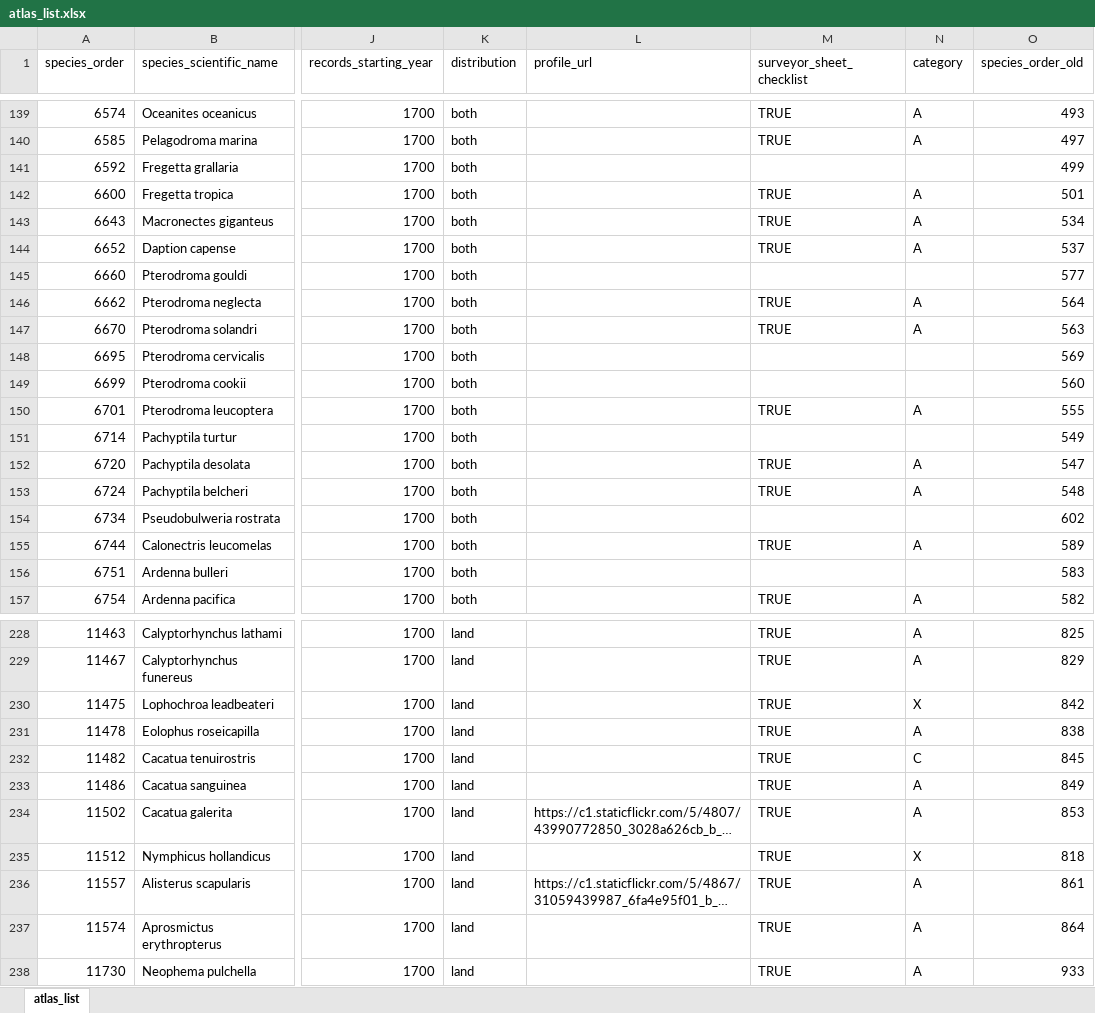
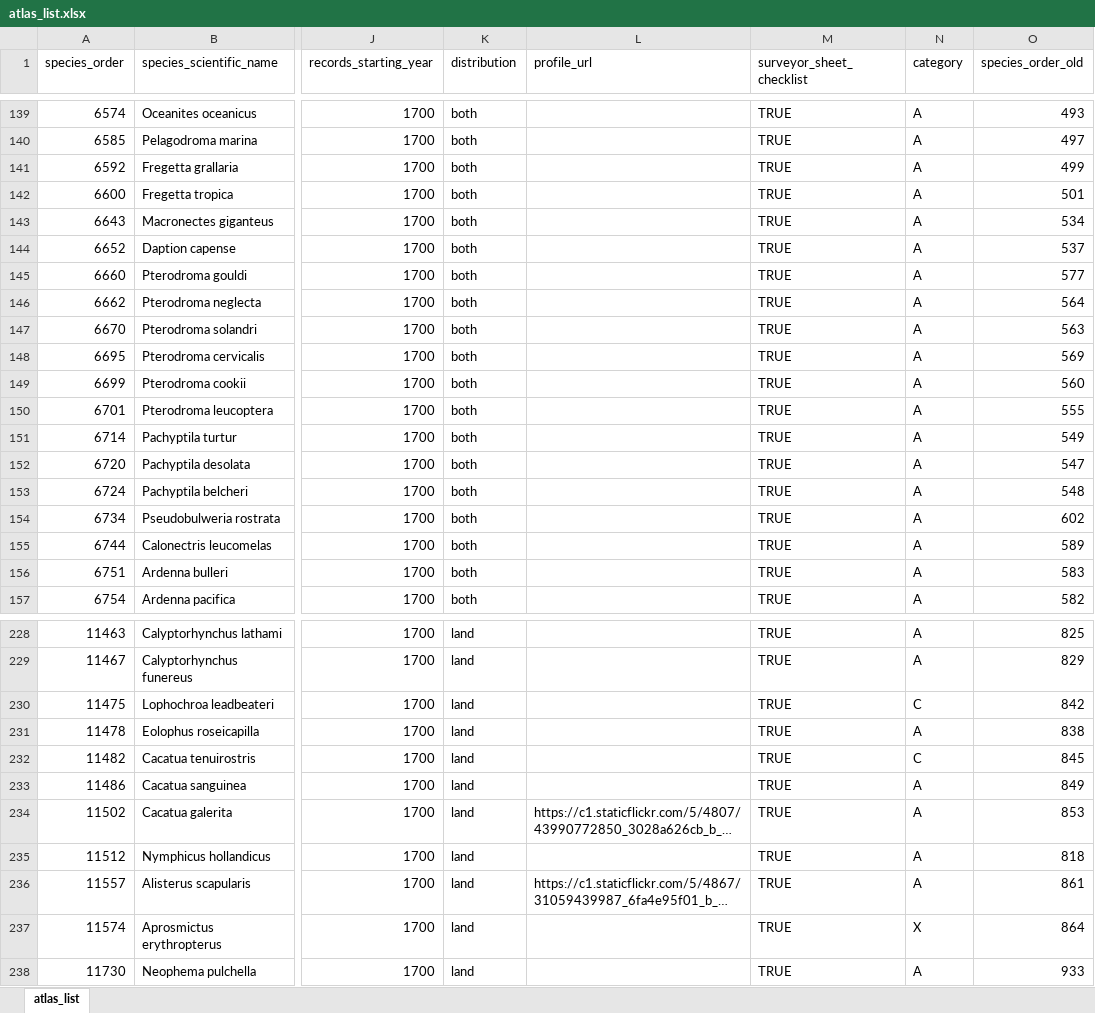
Before and after one commit to bird-team/brisbane-bird-atlas, an Excel workbook: data/species/atlas_list.xlsx, sheet atlas_list, drawn as a sheet; only a part is shown, gaps mark what is left out; long unchanged cells end in …; values as stored, in another font and other column widths than the file's, no borders; the diff covers the shown part only; the diff names each change by its address in the sheet, - before the commit and + after, or states it on an @@ line.

Commit message:
Update atlas_list.xlsx
try #129

didn't remember to add new species to the new column

```diff
--- a/data/species/atlas_list.xlsx (sheet atlas_list)
+++ b/data/species/atlas_list.xlsx (sheet atlas_list)
-M141 (surveyor_sheet_checklist): (empty)
+M141 (surveyor_sheet_checklist): TRUE
-N141 (category): (empty)
+N141 (category): A
-M145 (surveyor_sheet_checklist): (empty)
+M145 (surveyor_sheet_checklist): TRUE
-N145 (category): (empty)
+N145 (category): A
-M148:M149 (surveyor_sheet_checklist): (empty)
+M148:M149 (surveyor_sheet_checklist): TRUE
-N148:N149 (category): (empty)
+N148:N149 (category): A
-M151 (surveyor_sheet_checklist): (empty)
+M151 (surveyor_sheet_checklist): TRUE
-N151 (category): (empty)
+N151 (category): A
-M154 (surveyor_sheet_checklist): (empty)
+M154 (surveyor_sheet_checklist): TRUE
-N154 (category): (empty)
+N154 (category): A
-M156 (surveyor_sheet_checklist): (empty)
+M156 (surveyor_sheet_checklist): TRUE
-N156 (category): (empty)
+N156 (category): A
-N230 (category): X
+N230 (category): C
-N235 (category): X
+N235 (category): A
-N237 (category): A
+N237 (category): X
```
Also changed, not shown: 22 edited cells elsewhere in this sheet.
